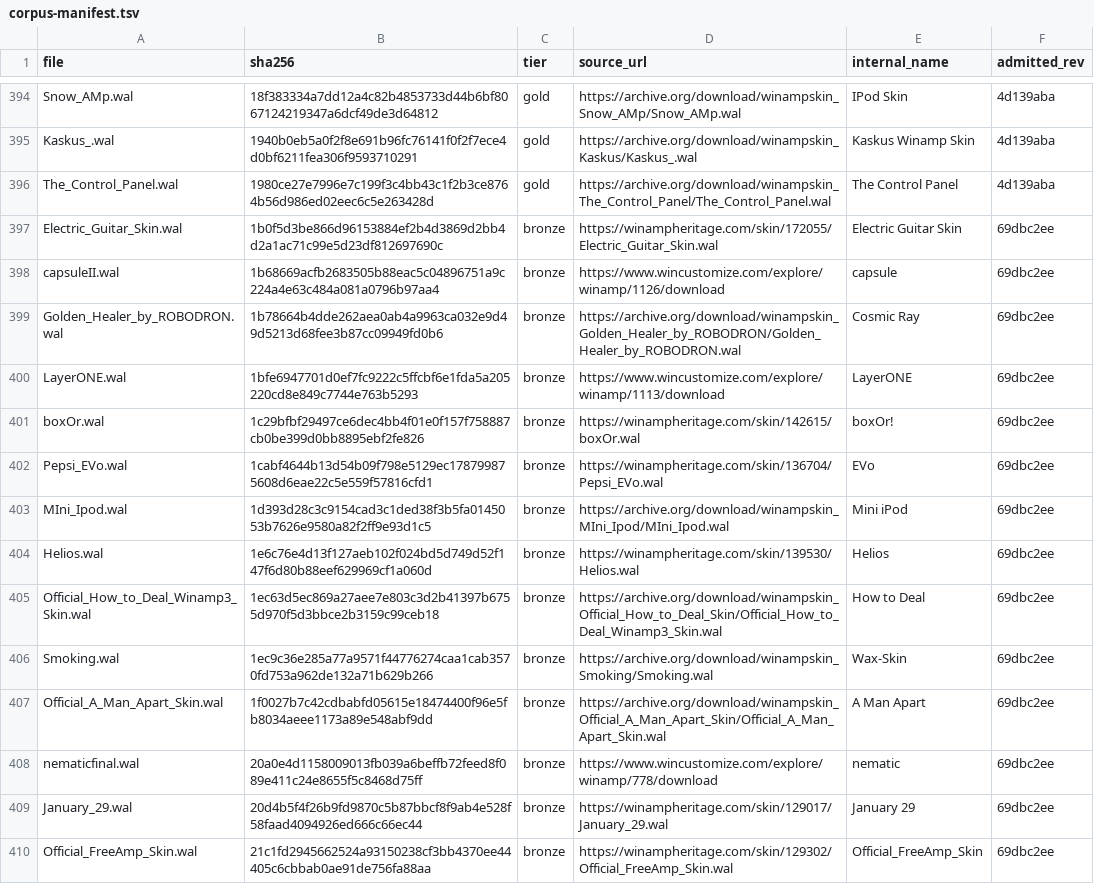
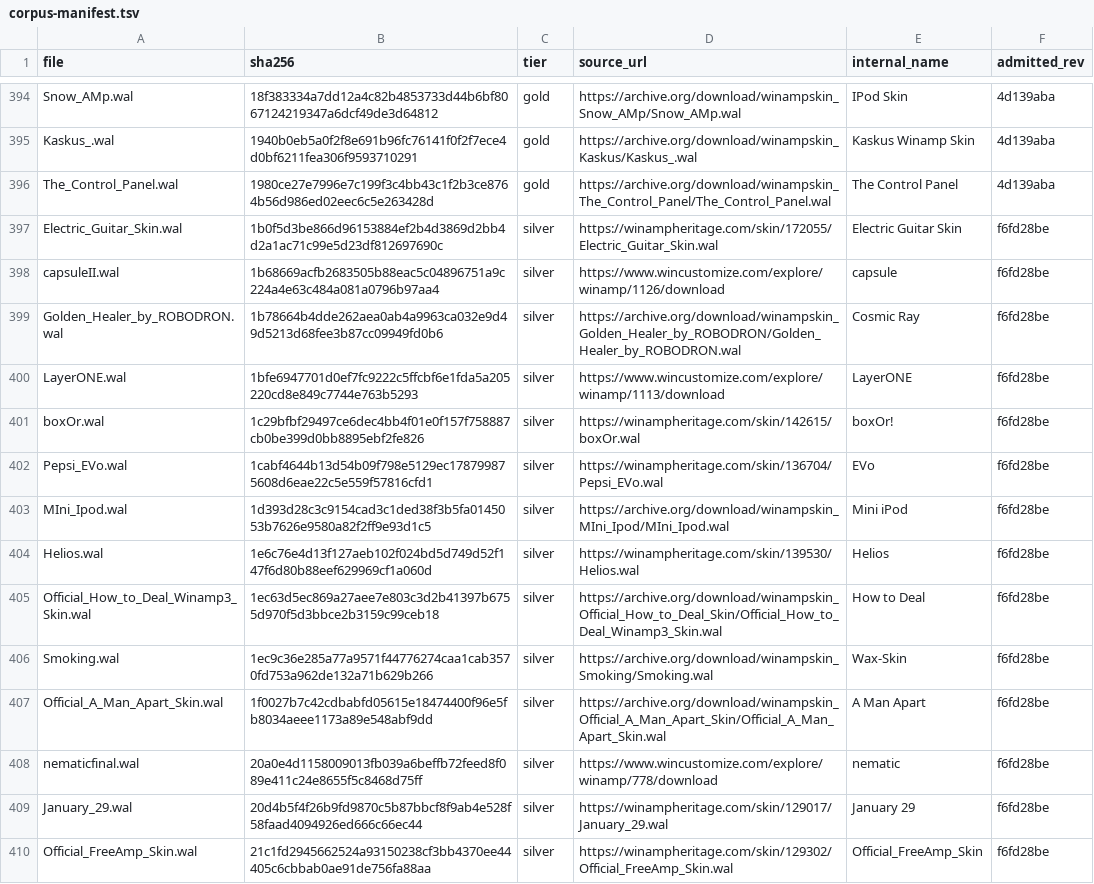
Before and after one commit to ad-repo/nullplayer, a TSV file: docs/winamp-modern/corpus-manifest.tsv, drawn as a sheet; only a part is shown, gaps mark what is left out; the diff covers the shown part only.

```diff
--- a/docs/winamp-modern/corpus-manifest.tsv
+++ b/docs/winamp-modern/corpus-manifest.tsv
@@ -396,15 +396,15 @@ Kaskus_.wal	1940b0eb5a0f2f8e691b96fc76141f0f2f7ece4d0bf6211fea306f9593710291	gol
 The_Control_Panel.wal	1980ce27e7996e7c199f3c4bb43c1f2b3ce8764b56d986ed02eec6c5e263428d	gold	https://archive.org/download/winampskin_The_Control_Panel/The_Control_Panel.wal	The Control Panel	4d139aba
-Electric_Guitar_Skin.wal	1b0f5d3be866d96153884ef2b4d3869d2bb4d2a1ac71c99e5d23df812697690c	bronze	https://winampheritage.com/skin/172055/Electric_Guitar_Skin.wal	Electric Guitar Skin	69dbc2ee
-capsuleII.wal	1b68669acfb2683505b88eac5c04896751a9c224a4e63c484a081a0796b97aa4	bronze	https://www.wincustomize.com/explore/winamp/1126/download	capsule	69dbc2ee
-Golden_Healer_by_ROBODRON.wal	1b78664b4dde262aea0ab4a9963ca032e9d49d5213d68fee3b87cc09949fd0b6	bronze	https://archive.org/download/winampskin_Golden_Healer_by_ROBODRON/Golden_Healer_by_ROBODRON.wal	Cosmic Ray	69dbc2ee
-LayerONE.wal	1bfe6947701d0ef7fc9222c5ffcbf6e1fda5a205220cd8e849c7744e763b5293	bronze	https://www.wincustomize.com/explore/winamp/1113/download	LayerONE	69dbc2ee
-boxOr.wal	1c29bfbf29497ce6dec4bb4f01e0f157f758887cb0be399d0bb8895ebf2fe826	bronze	https://winampheritage.com/skin/142615/boxOr.wal	boxOr!	69dbc2ee
-Pepsi_EVo.wal	1cabf4644b13d54b09f798e5129ec178799875608d6eae22c5e559f57816cfd1	bronze	https://winampheritage.com/skin/136704/Pepsi_EVo.wal	EVo	69dbc2ee
-MIni_Ipod.wal	1d393d28c3c9154cad3c1ded38f3b5fa0145053b7626e9580a82f2ff9e93d1c5	bronze	https://archive.org/download/winampskin_MIni_Ipod/MIni_Ipod.wal	Mini iPod	69dbc2ee
-Helios.wal	1e6c76e4d13f127aeb102f024bd5d749d52f147f6d80b88eef629969cf1a060d	bronze	https://winampheritage.com/skin/139530/Helios.wal	Helios	69dbc2ee
-Official_How_to_Deal_Winamp3_Skin.wal	1ec63d5ec869a27aee7e803c3d2b41397b6755d970f5d3bbce2b3159c99ceb18	bronze	https://archive.org/download/winampskin_Official_How_to_Deal_Skin/Official_How_to_Deal_Winamp3_Skin.wal	How to Deal	69dbc2ee
-Smoking.wal	1ec9c36e285a77a9571f44776274caa1cab3570fd753a962de132a71b629b266	bronze	https://archive.org/download/winampskin_Smoking/Smoking.wal	Wax-Skin	69dbc2ee
-Official_A_Man_Apart_Skin.wal	1f0027b7c42cdbabfd05615e18474400f96e5fb8034aeee1173a89e548abf9dd	bronze	https://archive.org/download/winampskin_Official_A_Man_Apart_Skin/Official_A_Man_Apart_Skin.wal	A Man Apart	69dbc2ee
-nematicfinal.wal	20a0e4d1158009013fb039a6beffb72feed8f089e411c24e8655f5c8468d75ff	bronze	https://www.wincustomize.com/explore/winamp/778/download	nematic	69dbc2ee
-January_29.wal	20d4b5f4f26b9fd9870c5b87bbcf8f9ab4e528f58faad4094926ed666c66ec44	bronze	https://winampheritage.com/skin/129017/January_29.wal	January 29	69dbc2ee
-Official_FreeAmp_Skin.wal	21c1fd2945662524a93150238cf3bb4370ee44405c6cbbab0ae91de756fa88aa	bronze	https://winampheritage.com/skin/129302/Official_FreeAmp_Skin.wal	Official_FreeAmp_Skin	69dbc2ee
+Electric_Guitar_Skin.wal	1b0f5d3be866d96153884ef2b4d3869d2bb4d2a1ac71c99e5d23df812697690c	silver	https://winampheritage.com/skin/172055/Electric_Guitar_Skin.wal	Electric Guitar Skin	f6fd28be
+capsuleII.wal	1b68669acfb2683505b88eac5c04896751a9c224a4e63c484a081a0796b97aa4	silver	https://www.wincustomize.com/explore/winamp/1126/download	capsule	f6fd28be
+Golden_Healer_by_ROBODRON.wal	1b78664b4dde262aea0ab4a9963ca032e9d49d5213d68fee3b87cc09949fd0b6	silver	https://archive.org/download/winampskin_Golden_Healer_by_ROBODRON/Golden_Healer_by_ROBODRON.wal	Cosmic Ray	f6fd28be
+LayerONE.wal	1bfe6947701d0ef7fc9222c5ffcbf6e1fda5a205220cd8e849c7744e763b5293	silver	https://www.wincustomize.com/explore/winamp/1113/download	LayerONE	f6fd28be
+boxOr.wal	1c29bfbf29497ce6dec4bb4f01e0f157f758887cb0be399d0bb8895ebf2fe826	silver	https://winampheritage.com/skin/142615/boxOr.wal	boxOr!	f6fd28be
+Pepsi_EVo.wal	1cabf4644b13d54b09f798e5129ec178799875608d6eae22c5e559f57816cfd1	silver	https://winampheritage.com/skin/136704/Pepsi_EVo.wal	EVo	f6fd28be
+MIni_Ipod.wal	1d393d28c3c9154cad3c1ded38f3b5fa0145053b7626e9580a82f2ff9e93d1c5	silver	https://archive.org/download/winampskin_MIni_Ipod/MIni_Ipod.wal	Mini iPod	f6fd28be
+Helios.wal	1e6c76e4d13f127aeb102f024bd5d749d52f147f6d80b88eef629969cf1a060d	silver	https://winampheritage.com/skin/139530/Helios.wal	Helios	f6fd28be
+Official_How_to_Deal_Winamp3_Skin.wal	1ec63d5ec869a27aee7e803c3d2b41397b6755d970f5d3bbce2b3159c99ceb18	silver	https://archive.org/download/winampskin_Official_How_to_Deal_Skin/Official_How_to_Deal_Winamp3_Skin.wal	How to Deal	f6fd28be
+Smoking.wal	1ec9c36e285a77a9571f44776274caa1cab3570fd753a962de132a71b629b266	silver	https://archive.org/download/winampskin_Smoking/Smoking.wal	Wax-Skin	f6fd28be
+Official_A_Man_Apart_Skin.wal	1f0027b7c42cdbabfd05615e18474400f96e5fb8034aeee1173a89e548abf9dd	silver	https://archive.org/download/winampskin_Official_A_Man_Apart_Skin/Official_A_Man_Apart_Skin.wal	A Man Apart	f6fd28be
+nematicfinal.wal	20a0e4d1158009013fb039a6beffb72feed8f089e411c24e8655f5c8468d75ff	silver	https://www.wincustomize.com/explore/winamp/778/download	nematic	f6fd28be
+January_29.wal	20d4b5f4f26b9fd9870c5b87bbcf8f9ab4e528f58faad4094926ed666c66ec44	silver	https://winampheritage.com/skin/129017/January_29.wal	January 29	f6fd28be
+Official_FreeAmp_Skin.wal	21c1fd2945662524a93150238cf3bb4370ee44405c6cbbab0ae91de756fa88aa	silver	https://winampheritage.com/skin/129302/Official_FreeAmp_Skin.wal	Official_FreeAmp_Skin	f6fd28be
```
Also changed, not shown: 172 edited cells elsewhere in this file, 4 other files.
